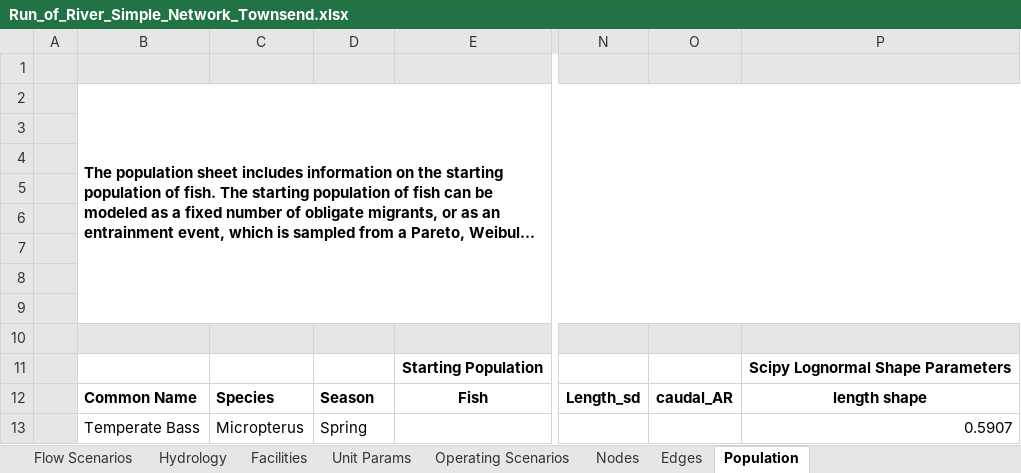
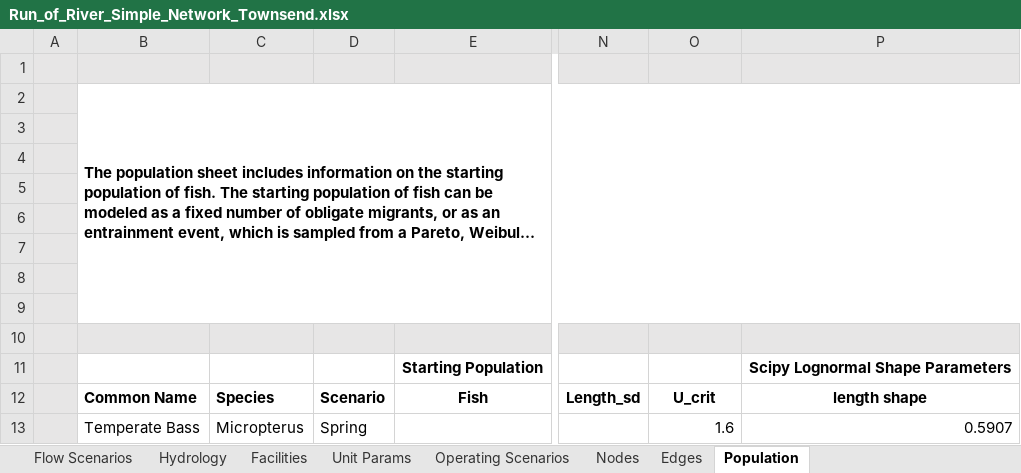
Before and after one commit to knebiolo/stryke, an Excel workbook: Spreadsheet Interface/Examples/Run_of_River_Simple_Network_Townsend.xlsx, sheet Population, drawn as a sheet; only a part is shown, gaps mark what is left out; long unchanged cells end in …; values as stored, in another font and other column widths than the file's, no borders; the diff names each change by its address in the sheet, - before the commit and + after, or states it on an @@ line.

```diff
--- a/Spreadsheet Interface/Examples/Run_of_River_Simple_Network_Townsend.xlsx (sheet Population)
+++ b/Spreadsheet Interface/Examples/Run_of_River_Simple_Network_Townsend.xlsx (sheet Population)
-D12: Season
+D12: Scenario
-O12: caudal_AR
+O12: U_crit
-O13: (empty)
+O13: 1.6
```
Also changed, not shown: sheet Hydrology, sheet Facilities, sheet Edges, sheet Flow Scenarios, sheet Operating Scenarios, sheet Unit Params, other sheet tabs, Spreadsheet Interface/Examples/Run_of_River_Complex_Network_Cabot_Station.xlsx, 5 other files.
